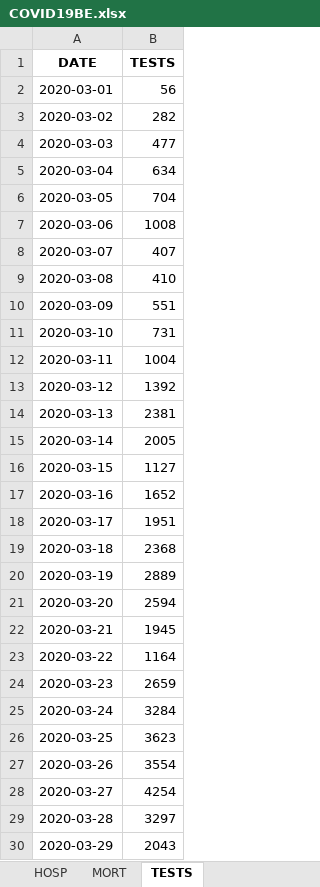
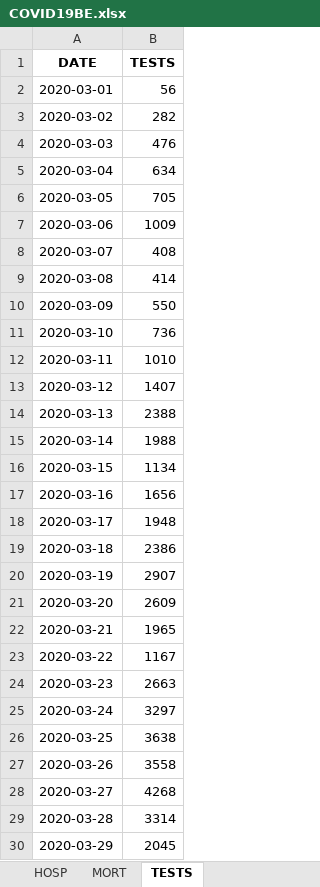
Before and after one commit to MNiko97/ECAM, an Excel workbook: 2BA/Informatic/Numerical Computing/Coding/COVID19BE.xlsx, sheet TESTS, drawn as a sheet; only a part is shown; values as stored, in another font and other column widths than the file's, no borders; the diff covers the shown part only; the diff names each change by its address in the sheet, - before the commit and + after, or states it on an @@ line.

```diff
--- a/2BA/Informatic/Numerical Computing/Coding/COVID19BE.xlsx (sheet TESTS)
+++ b/2BA/Informatic/Numerical Computing/Coding/COVID19BE.xlsx (sheet TESTS)
-B4 (TESTS): 477
+B4 (TESTS): 476
-B6 (TESTS): 704
+B6 (TESTS): 705
-B7 (TESTS): 1008
+B7 (TESTS): 1009
-B8 (TESTS): 407
+B8 (TESTS): 408
-B9 (TESTS): 410
+B9 (TESTS): 414
-B10 (TESTS): 551
+B10 (TESTS): 550
-B11 (TESTS): 731
+B11 (TESTS): 736
-B12 (TESTS): 1004
+B12 (TESTS): 1010
-B13 (TESTS): 1392
+B13 (TESTS): 1407
-B14 (TESTS): 2381
+B14 (TESTS): 2388
-B15 (TESTS): 2005
+B15 (TESTS): 1988
-B16 (TESTS): 1127
+B16 (TESTS): 1134
-B17 (TESTS): 1652
+B17 (TESTS): 1656
-B18 (TESTS): 1951
+B18 (TESTS): 1948
-B19 (TESTS): 2368
+B19 (TESTS): 2386
-B20 (TESTS): 2889
+B20 (TESTS): 2907
-B21 (TESTS): 2594
+B21 (TESTS): 2609
-B22 (TESTS): 1945
+B22 (TESTS): 1965
-B23 (TESTS): 1164
+B23 (TESTS): 1167
-B24 (TESTS): 2659
+B24 (TESTS): 2663
-B25 (TESTS): 3284
+B25 (TESTS): 3297
-B26 (TESTS): 3623
+B26 (TESTS): 3638
-B27 (TESTS): 3554
+B27 (TESTS): 3558
-B28 (TESTS): 4254
+B28 (TESTS): 4268
-B29 (TESTS): 3297
+B29 (TESTS): 3314
-B30 (TESTS): 2043
+B30 (TESTS): 2045
```
Also changed, not shown: 3 added rows and 17 edited cells elsewhere in this sheet, sheet CASES_MUNI, sheet CASES_AGESEX, sheet CASES_MUNI_CUM, sheet MORT, sheet HOSP, 2 other files.
